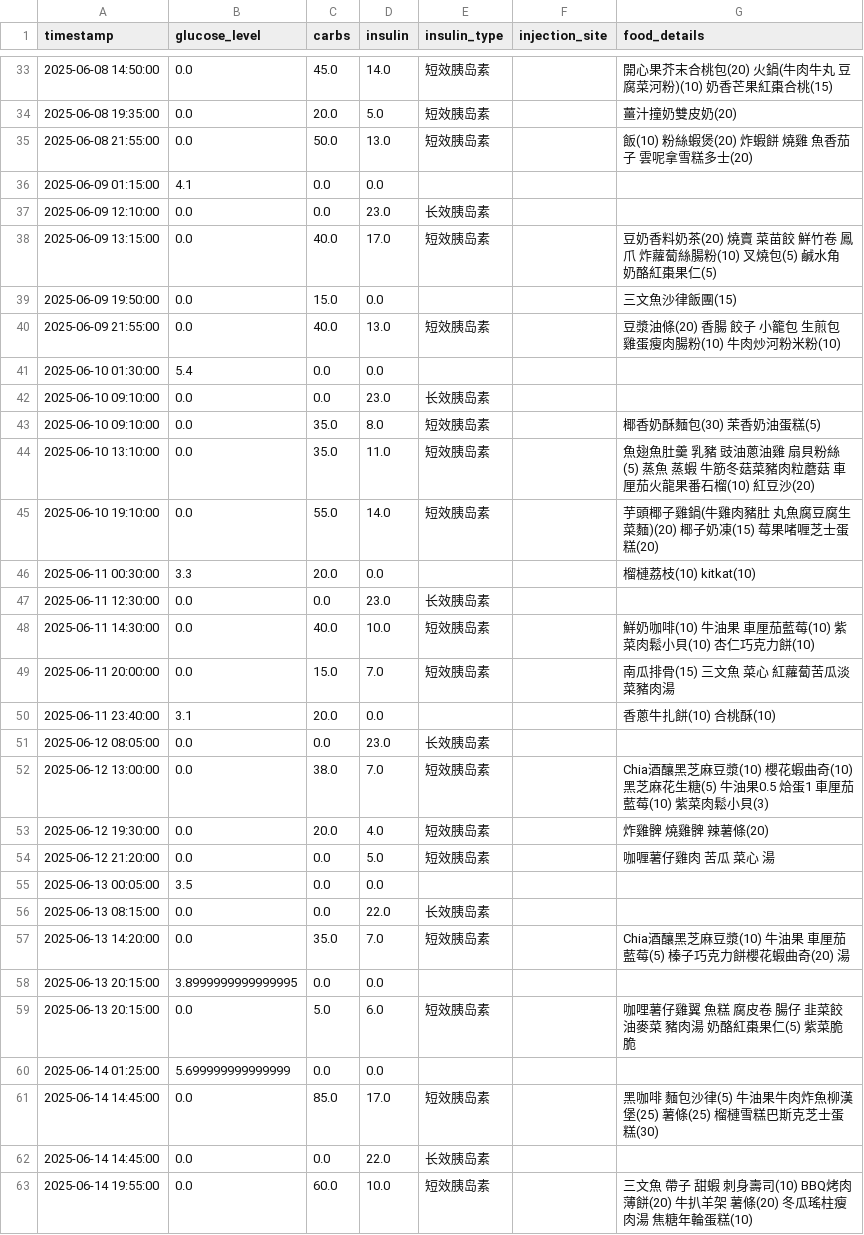
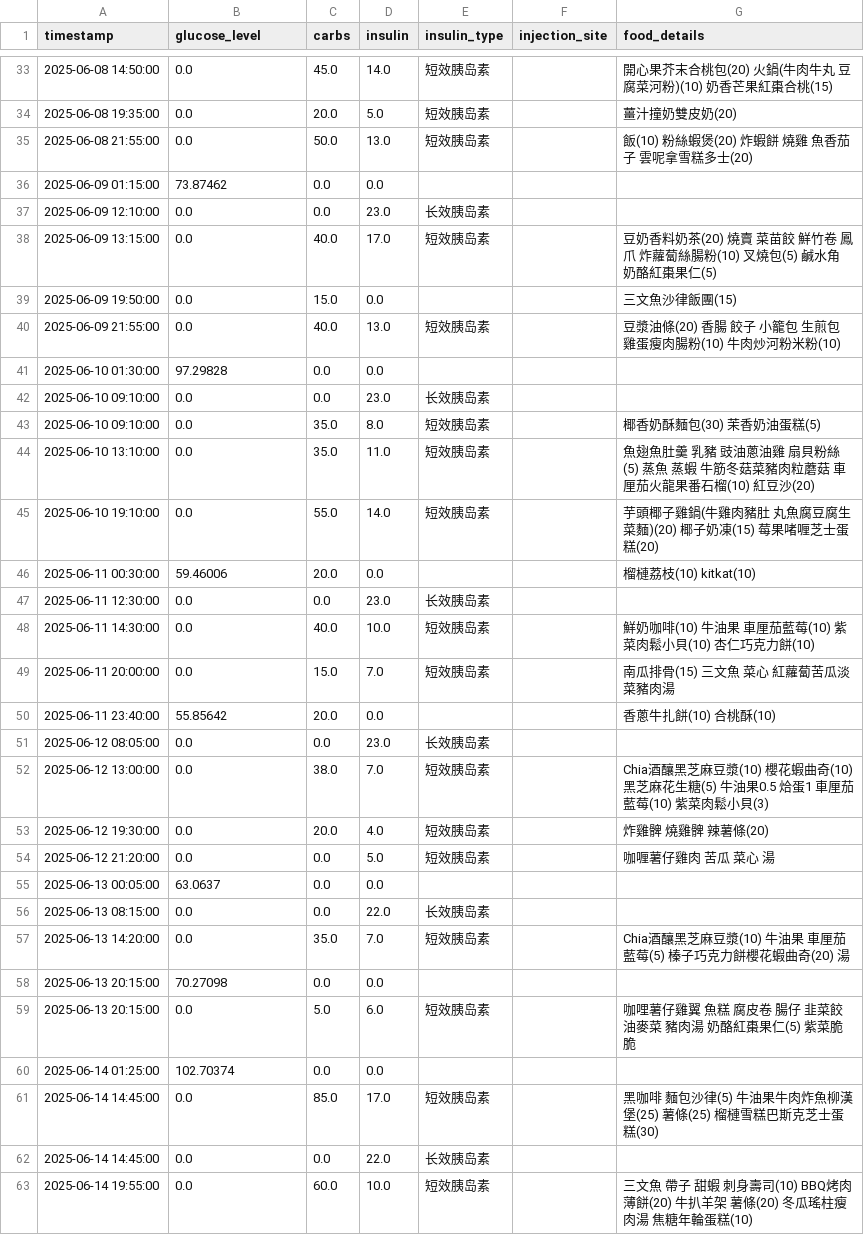
Before and after one commit to Pau610/DiMinder, a CSV file: user_data.csv, drawn as a sheet; only a part is shown, gaps mark what is left out; the diff covers the shown part only.

```diff
--- a/user_data.csv
+++ b/user_data.csv
@@ -35,3 +35,3 @@ timestamp,glucose_level,carbs,insulin,insulin_type,injection_site,food_details
 2025-06-08 21:55:00,0.0,50.0,13.0,短效胰岛素,,飯(10) 粉絲蝦煲(20) 炸蝦餅 燒雞 魚香茄子 雲呢拿雪糕多士(20)
-2025-06-09 01:15:00,4.1,0.0,0.0,,,
+2025-06-09 01:15:00,73.87462,0.0,0.0,,,
 2025-06-09 12:10:00,0.0,0.0,23.0,长效胰岛素,,
@@ -40,3 +40,3 @@ timestamp,glucose_level,carbs,insulin,insulin_type,injection_site,food_details
 2025-06-09 21:55:00,0.0,40.0,13.0,短效胰岛素,,豆漿油條(20) 香腸 餃子 小籠包 生煎包 雞蛋瘦肉腸粉(10) 牛肉炒河粉米粉(10)
-2025-06-10 01:30:00,5.4,0.0,0.0,,,
+2025-06-10 01:30:00,97.29828,0.0,0.0,,,
 2025-06-10 09:10:00,0.0,0.0,23.0,长效胰岛素,,
@@ -45,3 +45,3 @@ timestamp,glucose_level,carbs,insulin,insulin_type,injection_site,food_details
 2025-06-10 19:10:00,0.0,55.0,14.0,短效胰岛素,,芋頭椰子雞鍋(牛雞肉豬肚 丸魚腐豆腐生菜麵)(20) 椰子奶凍(15) 莓果啫喱芝士蛋糕(20)
-2025-06-11 00:30:00,3.3,20.0,0.0,,,榴槤荔枝(10) kitkat(10)
+2025-06-11 00:30:00,59.46006,20.0,0.0,,,榴槤荔枝(10) kitkat(10)
 2025-06-11 12:30:00,0.0,0.0,23.0,长效胰岛素,,
@@ -49,3 +49,3 @@ timestamp,glucose_level,carbs,insulin,insulin_type,injection_site,food_details
 2025-06-11 20:00:00,0.0,15.0,7.0,短效胰岛素,,南瓜排骨(15) 三文魚 菜心 紅蘿蔔苦瓜淡菜豬肉湯
-2025-06-11 23:40:00,3.1,20.0,0.0,,,香蔥牛扎餅(10) 合桃酥(10)
+2025-06-11 23:40:00,55.85642,20.0,0.0,,,香蔥牛扎餅(10) 合桃酥(10)
 2025-06-12 08:05:00,0.0,0.0,23.0,长效胰岛素,,
@@ -54,8 +54,8 @@ timestamp,glucose_level,carbs,insulin,insulin_type,injection_site,food_details
 2025-06-12 21:20:00,0.0,0.0,5.0,短效胰岛素,,咖喱薯仔雞肉 苦瓜 菜心 湯
-2025-06-13 00:05:00,3.5,0.0,0.0,,,
+2025-06-13 00:05:00,63.0637,0.0,0.0,,,
 2025-06-13 08:15:00,0.0,0.0,22.0,长效胰岛素,,
 2025-06-13 14:20:00,0.0,35.0,7.0,短效胰岛素,,Chia酒釀黑芝麻豆漿(10) 牛油果 車厘茄藍莓(5) 榛子巧克力餅櫻花蝦曲奇(20) 湯
-2025-06-13 20:15:00,3.8999999999999995,0.0,0.0,,,
+2025-06-13 20:15:00,70.27098,0.0,0.0,,,
 2025-06-13 20:15:00,0.0,5.0,6.0,短效胰岛素,,咖哩薯仔雞翼 魚糕 腐皮卷 腸仔 韭菜餃 油麥菜 豬肉湯 奶酪紅棗果仁(5) 紫菜脆脆
-2025-06-14 01:25:00,5.699999999999999,0.0,0.0,,,
+2025-06-14 01:25:00,102.70374,0.0,0.0,,,
 2025-06-14 14:45:00,0.0,85.0,17.0,短效胰岛素,,黑咖啡 麵包沙律(5) 牛油果牛肉炸魚柳漢堡(25) 薯條(25) 榴槤雪糕巴斯克芝士蛋糕(30)
```
Also changed, not shown: 1 added row and 12 edited cells elsewhere in this file, 3 other files.
